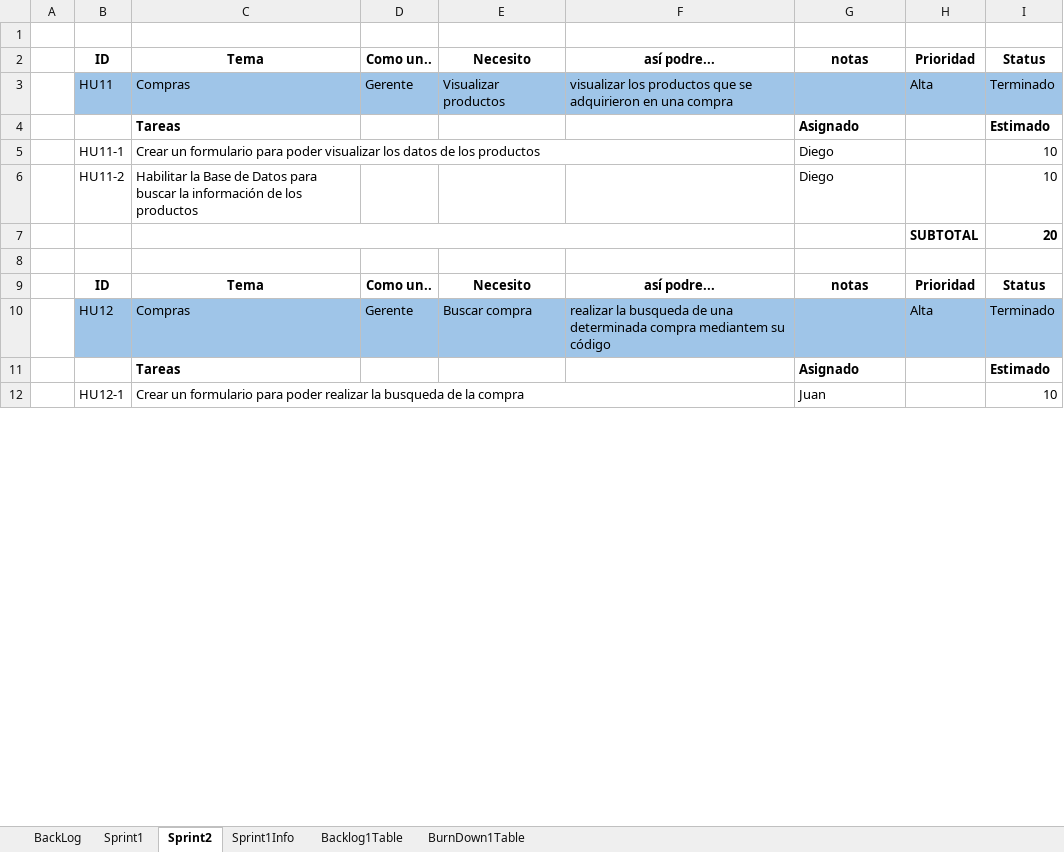
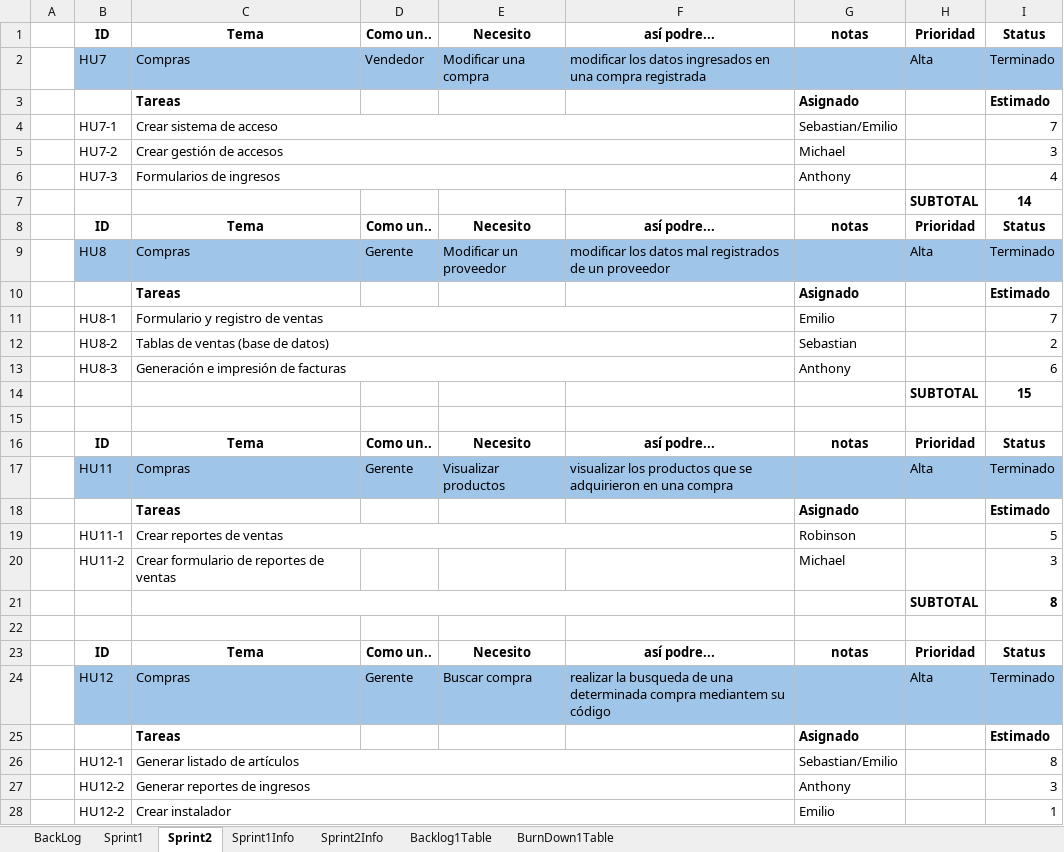
Before and after one commit to sebastiandavidfalconi/proyectometodologia7342, an Excel workbook: Excel-Burndown-Chart-Template.xlsx, sheet Sprint2, drawn as a sheet; only a part is shown; values as stored, in another font and other column widths than the file's, no borders; removed rows and columns are numbered as before the commit, all else as after; the diff covers the shown part only; the diff names each change by its address in the sheet, - before the commit and + after, or states it on an @@ line.

Commit message:
Editado la tabla de sprint1 y sprint2

```diff
--- a/Excel-Burndown-Chart-Template.xlsx (sheet Sprint2)
+++ b/Excel-Burndown-Chart-Template.xlsx (sheet Sprint2)
+sheet tab: Sprint2Info
+row 1:  | ID | Tema | Como un.. | Necesito | así podre... | notas | Prioridad | Status
+row 2:  | HU7 | Compras | Vendedor | Modificar una compra | modificar los datos ingresados en una compra registrada |  | Alta | Terminado
+row 3:  |  | Tareas |  |  |  | Asignado |  | Estimado
+row 4:  | HU7-1 | Crear sistema de acceso |  |  |  | Sebastian/Emilio |  | 7
+row 5:  | HU7-2 | Crear gestión de accesos |  |  |  | Michael |  | 3
+row 6:  | HU7-3 | Formularios de ingresos |  |  |  | Anthony |  | 4
+row 7:  |  |  |  |  |  |  | SUBTOTAL | 14
+row 8:  | ID | Tema | Como un.. | Necesito | así podre... | notas | Prioridad | Status
+row 9:  | HU8 | Compras | Gerente | Modificar un proveedor | modificar los datos mal registrados de un proveedor |  | Alta | Terminado
+row 10:  |  | Tareas |  |  |  | Asignado |  | Estimado
+row 11:  | HU8-1 | Formulario y registro de ventas |  |  |  | Emilio |  | 7
+row 12:  | HU8-2 | Tablas de ventas (base de datos) |  |  |  | Sebastian |  | 2
+row 13:  | HU8-3 | Generación e impresión de facturas |  |  |  | Anthony |  | 6
+row 14:  |  |  |  |  |  |  | SUBTOTAL | 15
-row 5:  | HU11-1 | Crear un formulario para poder visualizar los datos de los productos |  |  |  | Diego |  | 10
-row 6:  | HU11-2 | Habilitar la Base de Datos para buscar la información de los productos |  |  |  | Diego |  | 10
-row 7:  |  |  |  |  |  |  | SUBTOTAL | 20
+row 19:  | HU11-1 | Crear reportes de ventas |  |  |  | Robinson |  | 5
+row 20:  | HU11-2 | Crear formulario de reportes de ventas |  |  |  | Michael |  | 3
+row 21:  |  |  |  |  |  |  | SUBTOTAL | 8
-row 12:  | HU12-1 | Crear un formulario para poder realizar la busqueda de la compra |  |  |  | Juan |  | 10
+row 26:  | HU12-1 | Generar listado de artículos |  |  |  | Sebastian/Emilio |  | 8
+row 27:  | HU12-2 | Generar reportes de ingresos |  |  |  | Anthony |  | 3
+row 28:  | HU12-2 | Crear instalador |  |  |  | Emilio |  | 1
```
Also changed, not shown: 4 edited cells elsewhere in this sheet, sheet Sprint1, sheet BackLog, sheet BurnDown1Table, sheet Sprint1Info, formulas that keep their value, charts or pictures.
